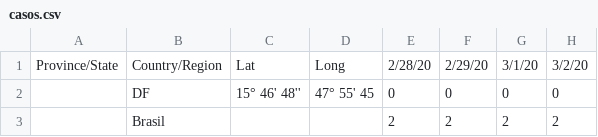
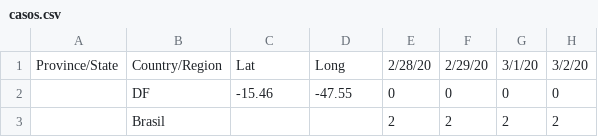
Before and after one commit to raquelisn01/dados, a CSV file: casos.csv, drawn as a sheet; only a part is shown; the diff names each change by its address in the sheet, - before the commit and + after, or states it on an @@ line.

Commit message:
Update casos.csv

```diff
--- a/casos.csv
+++ b/casos.csv
-C2: 15° 46' 48''
+C2: -15.46
-D2: 47° 55' 45
+D2: -47.55
```
